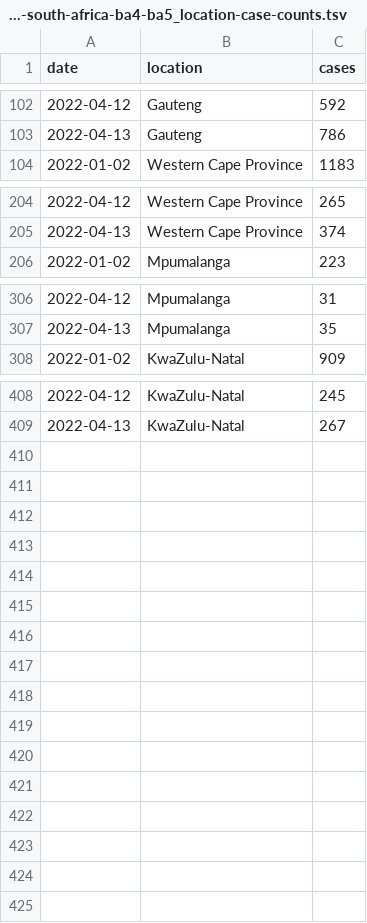
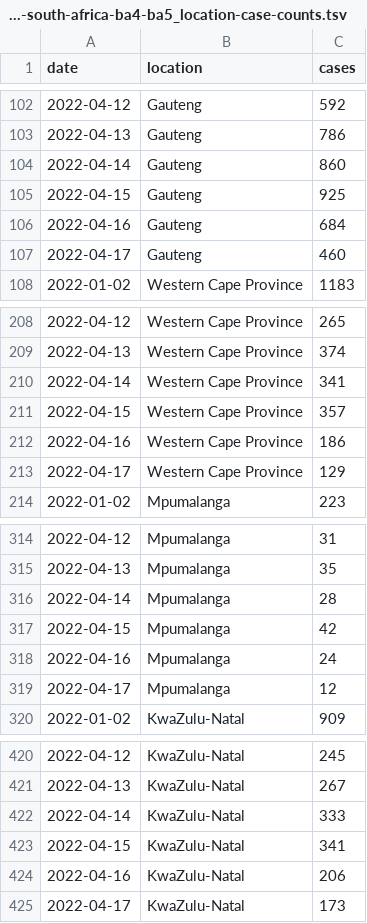
Before and after one commit to blab/rt-from-frequency-dynamics, a TSV file: data/omicron-south-africa-ba4-ba5/omicron-south-africa-ba4-ba5_location-case-counts.tsv, drawn as a sheet; only a part is shown, gaps mark what is left out.

```diff
--- a/data/omicron-south-africa-ba4-ba5/omicron-south-africa-ba4-ba5_location-case-counts.tsv
+++ b/data/omicron-south-africa-ba4-ba5/omicron-south-africa-ba4-ba5_location-case-counts.tsv
@@ -103,2 +103,6 @@ date	location	cases
 2022-04-13	Gauteng	786
+2022-04-14	Gauteng	860
+2022-04-15	Gauteng	925
+2022-04-16	Gauteng	684
+2022-04-17	Gauteng	460
 2022-01-02	Western Cape Province	1183
@@ -205,2 +209,6 @@ date	location	cases
 2022-04-13	Western Cape Province	374
+2022-04-14	Western Cape Province	341
+2022-04-15	Western Cape Province	357
+2022-04-16	Western Cape Province	186
+2022-04-17	Western Cape Province	129
 2022-01-02	Mpumalanga	223
@@ -307,2 +315,6 @@ date	location	cases
 2022-04-13	Mpumalanga	35
+2022-04-14	Mpumalanga	28
+2022-04-15	Mpumalanga	42
+2022-04-16	Mpumalanga	24
+2022-04-17	Mpumalanga	12
 2022-01-02	KwaZulu-Natal	909
@@ -409 +421,5 @@ date	location	cases
 2022-04-13	KwaZulu-Natal	267
+2022-04-14	KwaZulu-Natal	333
+2022-04-15	KwaZulu-Natal	341
+2022-04-16	KwaZulu-Natal	206
+2022-04-17	KwaZulu-Natal	173
```
Also changed, not shown: data/omicron-south-africa-ba4-ba5/omicron-south-africa-ba4-ba5_location-variant-sequence-counts.tsv, 1 other file.
